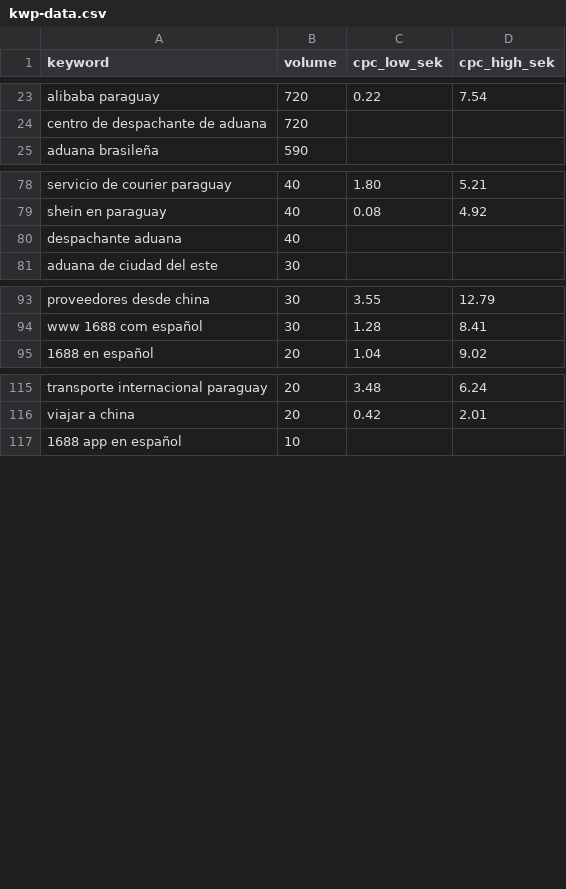
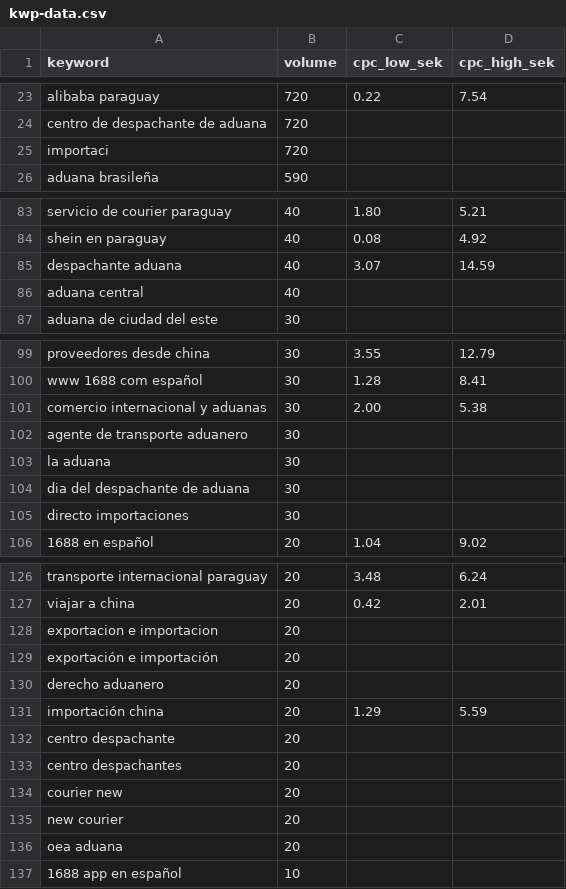
Before and after one commit to antonmarklundcom/china, a CSV file: docs/kwp-data.csv, drawn as a sheet; only a part is shown, gaps mark what is left out; the diff covers the shown part only.

```diff
--- a/docs/kwp-data.csv
+++ b/docs/kwp-data.csv
@@ -24,2 +24,3 @@ alibaba paraguay,720,0.22,7.54
 centro de despachante de aduana,720,,
+importaci,720,,
 aduana brasileña,590,,
@@ -79,3 +84,4 @@ servicio de courier paraguay,40,1.80,5.21
 shein en paraguay,40,0.08,4.92
-despachante aduana,40,,
+despachante aduana,40,3.07,14.59
+aduana central,40,,
 aduana de ciudad del este,30,,
@@ -94,2 +100,7 @@ proveedores desde china,30,3.55,12.79
 www 1688 com español,30,1.28,8.41
+comercio internacional y aduanas,30,2.00,5.38
+agente de transporte aduanero,30,,
+la aduana,30,,
+dia del despachante de aduana,30,,
+directo importaciones,30,,
 1688 en español,20,1.04,9.02
@@ -116,2 +127,11 @@ transporte internacional paraguay,20,3.48,6.24
 viajar a china,20,0.42,2.01
+exportacion e importacion,20,,
+exportación e importación,20,,
+derecho aduanero,20,,
+importación china,20,1.29,5.59
+centro despachante,20,,
+centro despachantes,20,,
+courier new,20,,
+new courier,20,,
+oea aduana,20,,
 1688 app en español,10,,
```
Also changed, not shown: 5 added rows elsewhere in this file, 1 other file.
